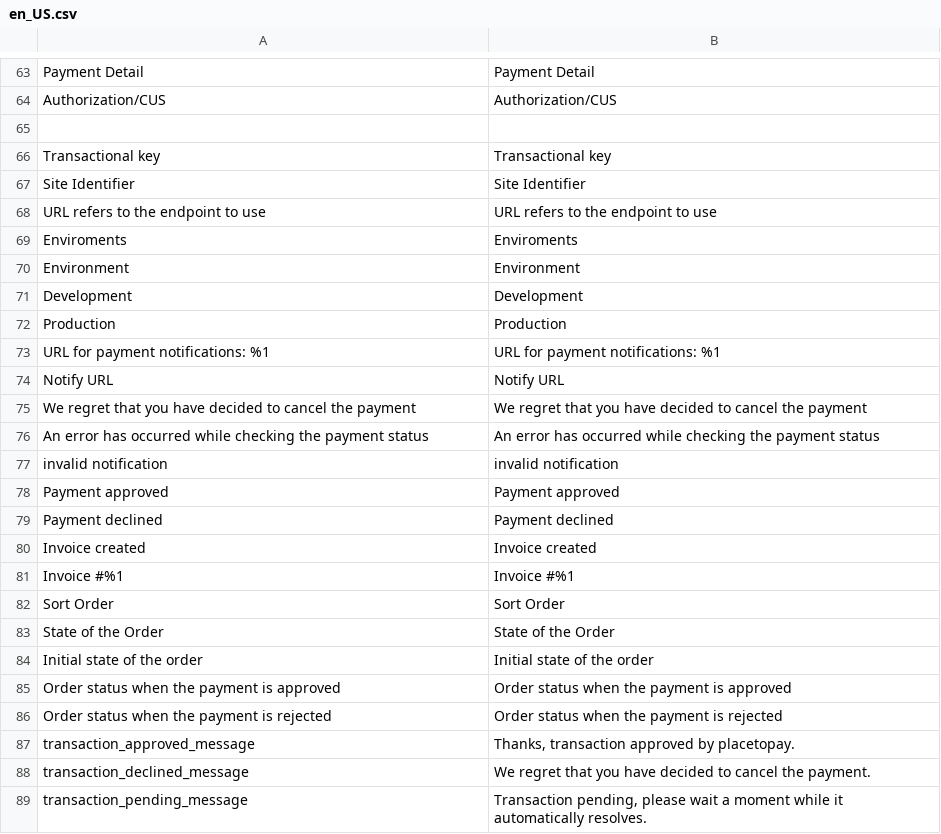
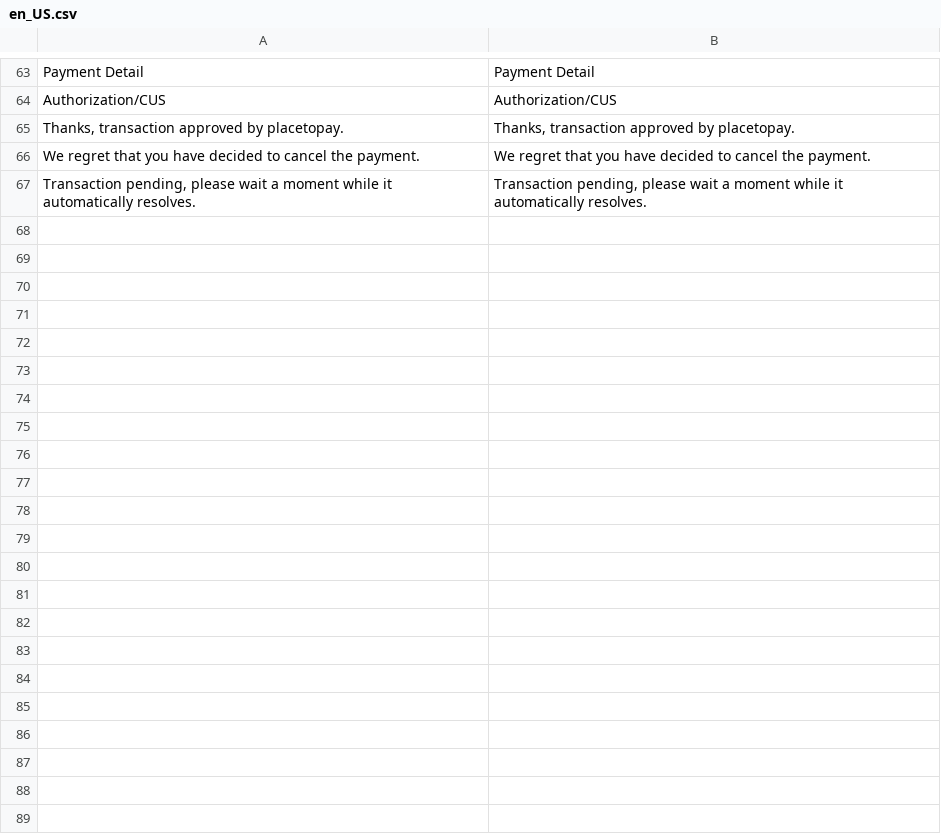
Before and after one commit to placetopay-org/magento2-placetopay, a CSV file: i18n/en_US.csv, drawn as a sheet; only a part is shown, gaps mark what is left out.

```diff
--- a/i18n/en_US.csv
+++ b/i18n/en_US.csv
@@ -64,26 +64,4 @@
 "Authorization/CUS","Authorization/CUS"
-
-"Transactional key","Transactional key",
-"Site Identifier","Site Identifier",
-"URL refers to the endpoint to use","URL refers to the endpoint to use",
-"Enviroments","Enviroments"
-"Environment","Environment",
-"Development","Development",
-"Production","Production",
-"URL for payment notifications: %1","URL for payment notifications: %1",
-"Notify URL","Notify URL",
-"We regret that you have decided to cancel the payment","We regret that you have decided to cancel the payment",
-"An error has occurred while checking the payment status","An error has occurred while checking the payment status",
-"invalid notification","invalid notification",
-"Payment approved","Payment approved",
-"Payment declined","Payment declined",
-"Invoice created","Invoice created",
-"Invoice #%1","Invoice #%1",
-"Sort Order","Sort Order",
-"State of the Order","State of the Order",
-"Initial state of the order","Initial state of the order",
-"Order status when the payment is approved","Order status when the payment is approved",
-"Order status when the payment is rejected","Order status when the payment is rejected",
-"transaction_approved_message", "Thanks, transaction approved by placetopay.",
-"transaction_declined_message", "We regret that you have decided to cancel the payment.",
-"transaction_pending_message","Transaction pending, please wait a moment while it automatically resolves.",
+"Thanks, transaction approved by placetopay.", "Thanks, transaction approved by placetopay.",
+"We regret that you have decided to cancel the payment.", "We regret that you have decided to cancel the payment.",
+"Transaction pending, please wait a moment while it automatically resolves.","Transaction pending, please wait a moment while it automatically resolves.",
```
Also changed, not shown: i18n/es_CO.csv, i18n/es_ES.csv, 1 other file.
